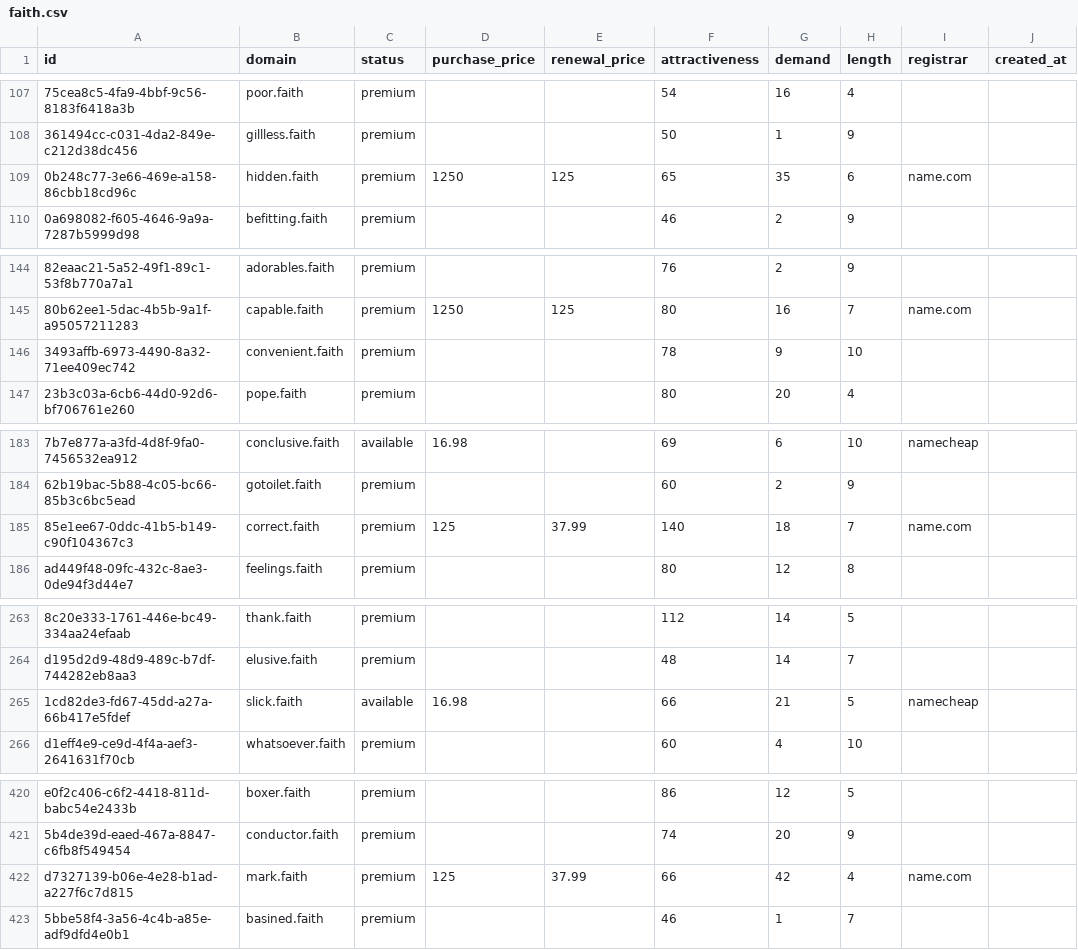
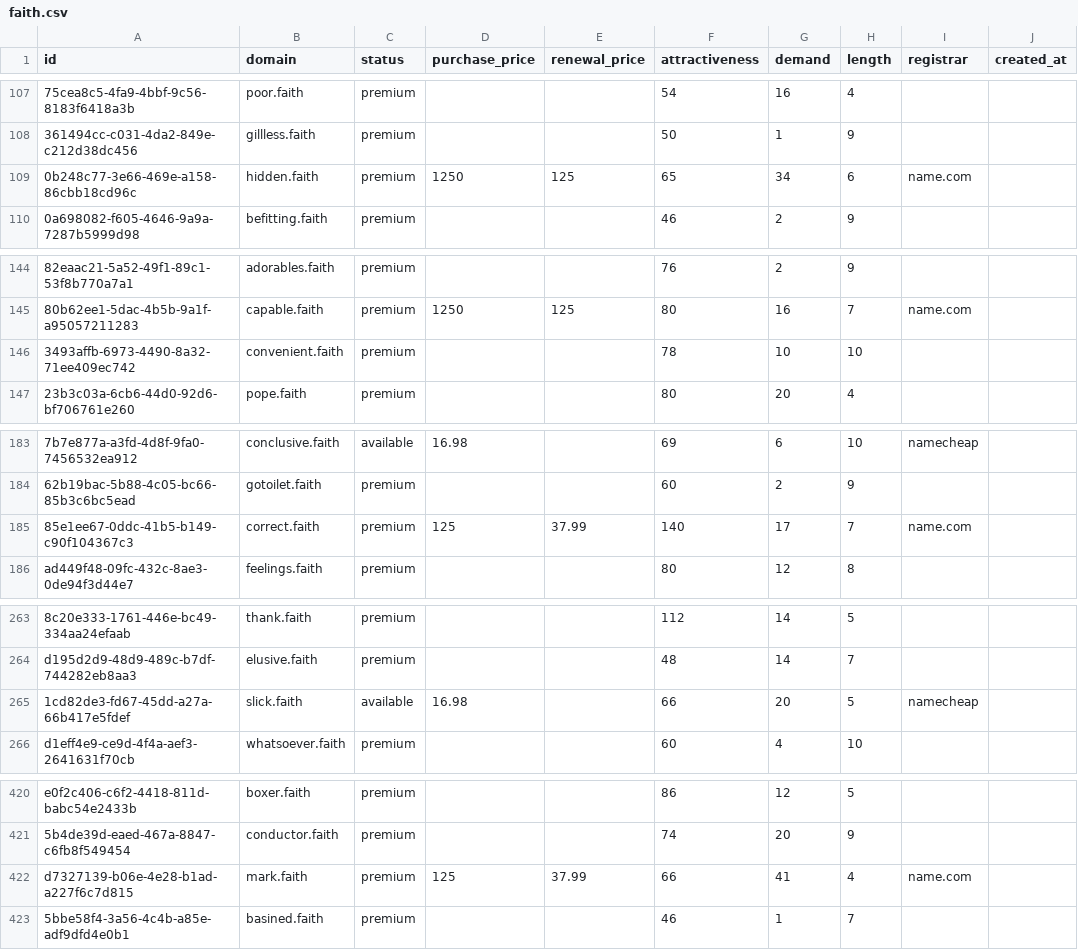
Before and after one commit to UniqueDomains/faith-oneword-domains, a CSV file: faith.csv, drawn as a sheet; only a part is shown, gaps mark what is left out; the diff covers the shown part only; the diff names each change by its address in the sheet, - before the commit and + after, or states it on an @@ line.

```diff
--- a/faith.csv
+++ b/faith.csv
-G109 (demand): 35
+G109 (demand): 34
-G146 (demand): 9
+G146 (demand): 10
-G185 (demand): 18
+G185 (demand): 17
-G265 (demand): 21
+G265 (demand): 20
-G422 (demand): 42
+G422 (demand): 41
```
Also changed, not shown: 1 added row and 82 edited cells elsewhere in this file, 3 other files.
